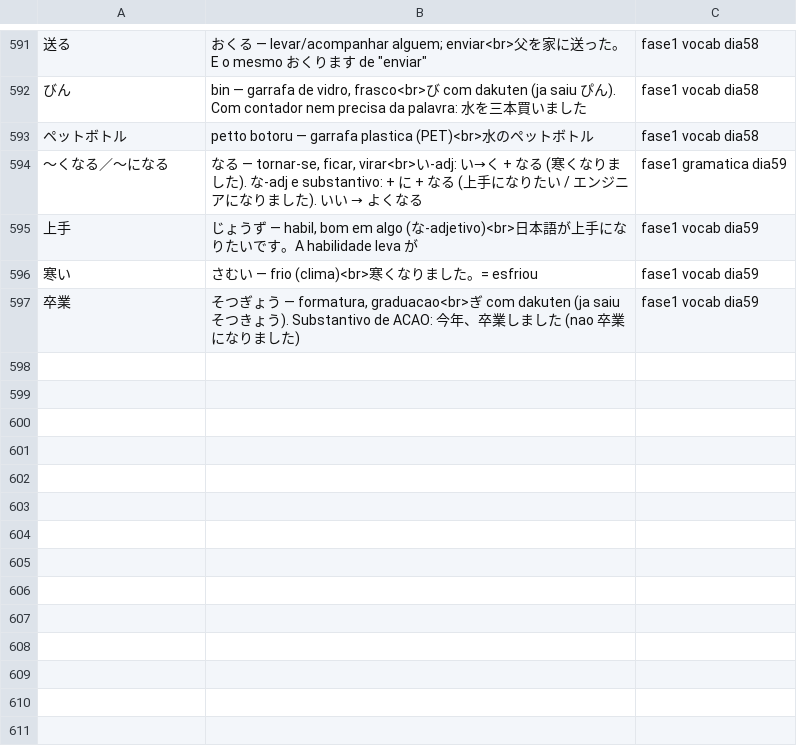
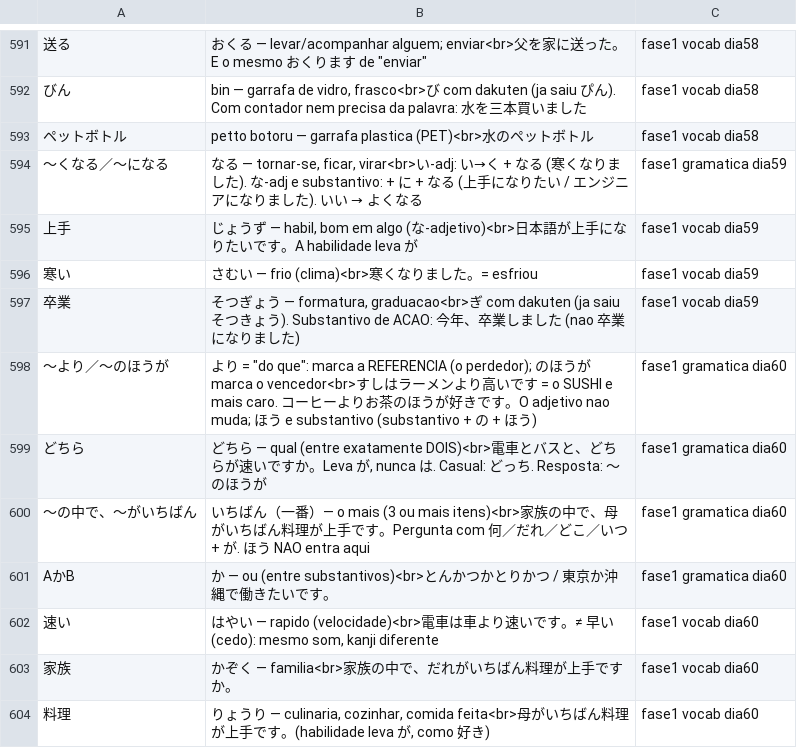
Before and after one commit to VinciusGoulart/japones-jlpt, a TSV file: progresso/vocabulario.tsv, drawn as a sheet; only a part is shown, gaps mark what is left out; the diff names each change by its address in the sheet, - before the commit and + after, or states it on an @@ line.

```diff
--- a/progresso/vocabulario.tsv
+++ b/progresso/vocabulario.tsv
+row 598: 〜より／〜のほうが | より = "do que": marca a REFERENCIA (o perdedor); のほうが marca o vencedor<br>すしはラーメンより高いです = o SUSHI e mais caro. コーヒーよりお茶のほうが好きです。O adjetivo nao muda; ほう e substantivo (substantivo + の + ほう) | fase1 gramatica dia60
+row 599: どちら | どちら — qual (entre exatamente DOIS)<br>電車とバスと、どちらが速いですか。Leva が, nunca は. Casual: どっち. Resposta: 〜のほうが | fase1 gramatica dia60
+row 600: 〜の中で、〜がいちばん | いちばん（一番）— o mais (3 ou mais itens)<br>家族の中で、母がいちばん料理が上手です。Pergunta com 何／だれ／どこ／いつ + が. ほう NAO entra aqui | fase1 gramatica dia60
+row 601: AかB | か — ou (entre substantivos)<br>とんかつかとりかつ / 東京か沖縄で働きたいです。 | fase1 gramatica dia60
+row 602: 速い | はやい — rapido (velocidade)<br>電車は車より速いです。≠ 早い (cedo): mesmo som, kanji diferente | fase1 vocab dia60
+row 603: 家族 | かぞく — familia<br>家族の中で、だれがいちばん料理が上手ですか。 | fase1 vocab dia60
+row 604: 料理 | りょうり — culinaria, cozinhar, comida feita<br>母がいちばん料理が上手です。(habilidade leva が, como 好き) | fase1 vocab dia60
```
Also changed, not shown: progresso/escrita.tsv, 3 other files.
